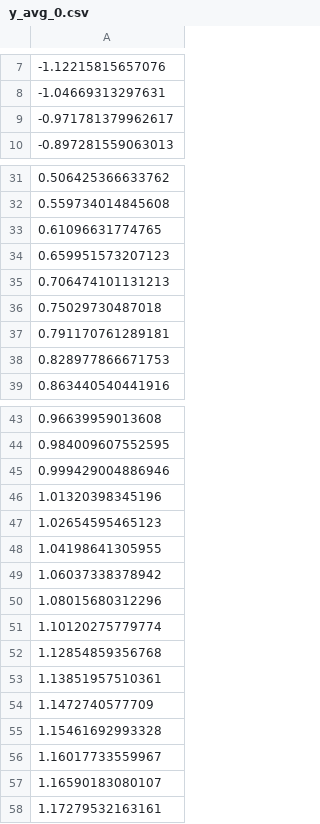
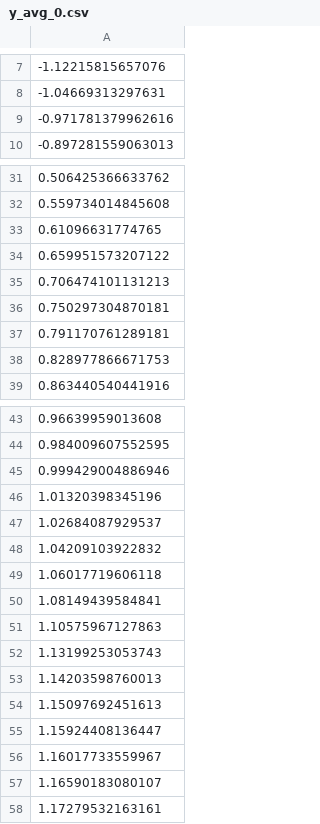
Before and after one commit to stevewalsh124/dgp.hm, a CSV file: CosmicEmu_etc/y_avg_0.csv, drawn as a sheet; only a part is shown, gaps mark what is left out.

```diff
--- a/CosmicEmu_etc/y_avg_0.csv
+++ b/CosmicEmu_etc/y_avg_0.csv
@@ -8,3 +8,3 @@
 -1.04669313297631
--0.971781379962617
+-0.971781379962616
 -0.897281559063013
@@ -33,5 +33,5 @@
 0.61096631774765
-0.659951573207123
+0.659951573207122
 0.706474101131213
-0.75029730487018
+0.750297304870181
 0.791170761289181
@@ -46,11 +46,11 @@
 1.01320398345196
-1.02654595465123
-1.04198641305955
-1.06037338378942
-1.08015680312296
-1.10120275779774
-1.12854859356768
-1.13851957510361
-1.1472740577709
-1.15461692993328
+1.02684087929537
+1.04209103922832
+1.06017719606118
+1.08149439584841
+1.10575967127863
+1.13199253053743
+1.14203598760013
+1.15097692451613
+1.15924408136447
 1.16017733559967
```
Also changed, not shown: CosmicEmu_etc/y_avg_2.csv, CosmicEmu_etc/y_avg_3.csv, 21 other files.
